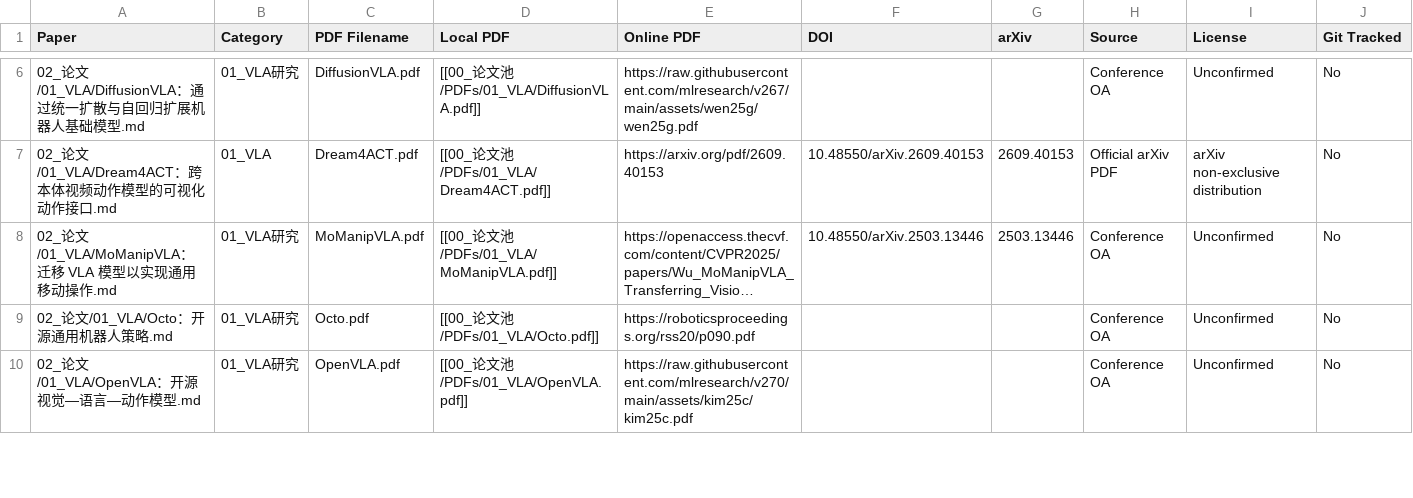
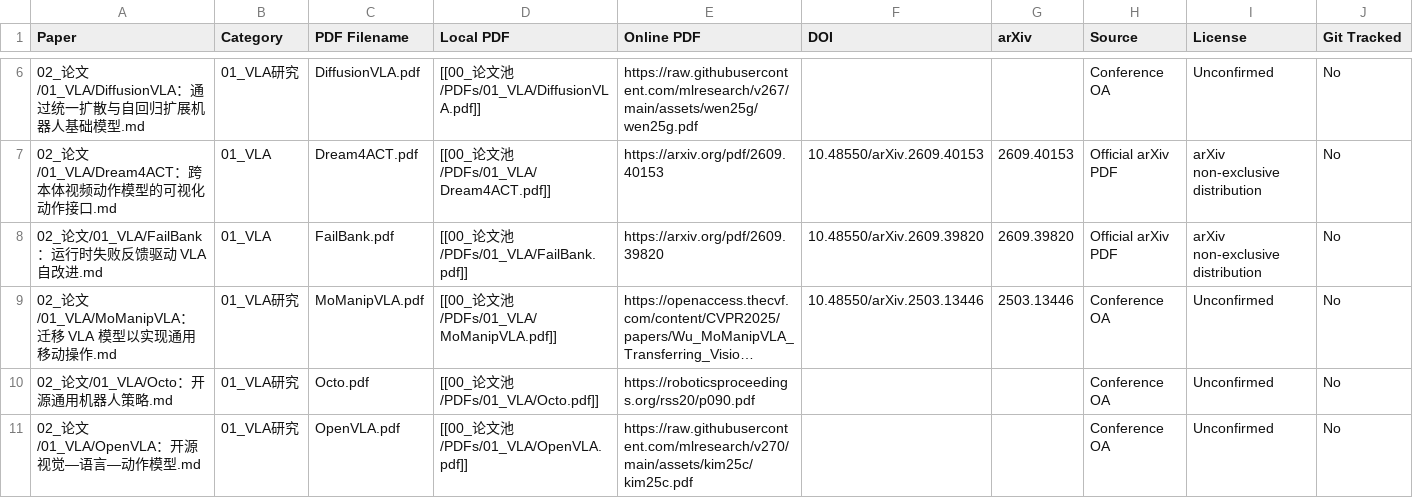
Before and after one commit to liwanxin200763/Robot_research, a CSV file: 00_论文池/PDFs/PDF_INDEX.csv, drawn as a sheet; only a part is shown, gaps mark what is left out; long unchanged cells end in …; rows hold the shown columns only; the diff names each change by its address in the sheet, - before the commit and + after, or states it on an @@ line.

Commit message:
Continue PDF-grounded summary with FailBank

```diff
--- a/00_论文池/PDFs/PDF_INDEX.csv
+++ b/00_论文池/PDFs/PDF_INDEX.csv
+row 8: 02_论文/01_VLA/FailBank：运行时失败反馈驱动 VLA 自改进.md | 01_VLA | FailBank.pdf | [[00_论文池/PDFs/01_VLA/FailBank.pdf]] | https://arxiv.org/pdf/2609.39820 | 10.48550/arXiv.2609.39820 | 2609.39820 | Official arXiv PDF | arXiv non-exclusive distribution | No
```
Also changed, not shown: .maintenance/reading/summary_progress.csv, 00_论文池/PDFs/PDF_LICENSE_AUDIT.csv, 3 other files.
